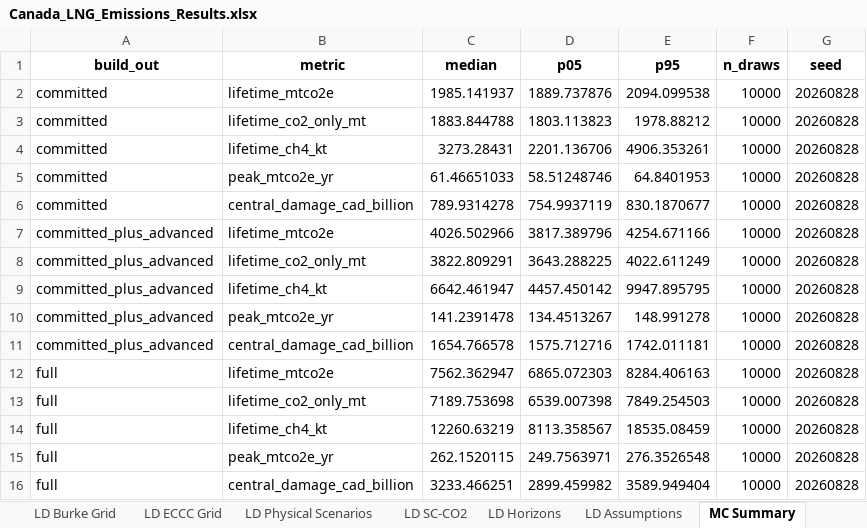
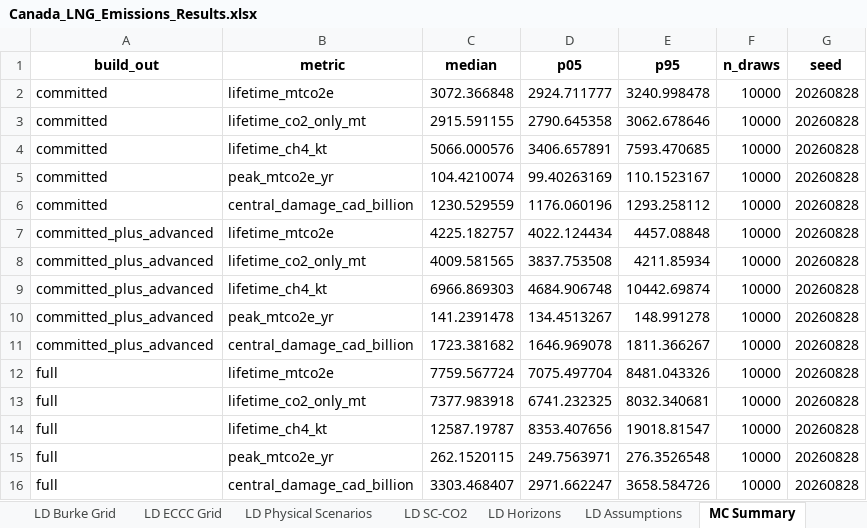
Before and after one commit to FStretch/canada_lng_carbon_bomb, an Excel workbook: Outputs/Canada_LNG_Emissions_Results.xlsx, sheet MC Summary, drawn as a sheet; values as stored, in another font and other column widths than the file's, no borders; the diff names each change by its address in the sheet, - before the commit and + after, or states it on an @@ line.

```diff
--- a/Outputs/Canada_LNG_Emissions_Results.xlsx (sheet MC Summary)
+++ b/Outputs/Canada_LNG_Emissions_Results.xlsx (sheet MC Summary)
-C2 (median): 1985.141937
+C2 (median): 3072.366848
-D2 (p05): 1889.737876
+D2 (p05): 2924.711777
-E2 (p95): 2094.099538
+E2 (p95): 3240.998478
-C3 (median): 1883.844788
+C3 (median): 2915.591155
-D3 (p05): 1803.113823
+D3 (p05): 2790.645358
-E3 (p95): 1978.88212
+E3 (p95): 3062.678646
-C4 (median): 3273.28431
+C4 (median): 5066.000576
-D4 (p05): 2201.136706
+D4 (p05): 3406.657891
-E4 (p95): 4906.353261
+E4 (p95): 7593.470685
-C5 (median): 61.46651033
+C5 (median): 104.4210074
-D5 (p05): 58.51248746
+D5 (p05): 99.40263169
-E5 (p95): 64.8401953
+E5 (p95): 110.1523167
-C6 (median): 789.9314278
+C6 (median): 1230.529559
-D6 (p05): 754.9937119
+D6 (p05): 1176.060196
-E6 (p95): 830.1870677
+E6 (p95): 1293.258112
-C7 (median): 4026.502966
+C7 (median): 4225.182757
-D7 (p05): 3817.389796
+D7 (p05): 4022.124434
-E7 (p95): 4254.671166
+E7 (p95): 4457.08848
-C8 (median): 3822.809291
+C8 (median): 4009.581565
-D8 (p05): 3643.288225
+D8 (p05): 3837.753508
-E8 (p95): 4022.611249
+E8 (p95): 4211.85934
-C9 (median): 6642.461947
+C9 (median): 6966.869303
-D9 (p05): 4457.450142
+D9 (p05): 4684.906748
-E9 (p95): 9947.895795
+E9 (p95): 10442.69874
-C11 (median): 1654.766578
+C11 (median): 1723.381682
-D11 (p05): 1575.712716
+D11 (p05): 1646.969078
-E11 (p95): 1742.011181
+E11 (p95): 1811.366267
-C12 (median): 7562.362947
+C12 (median): 7759.567724
-D12 (p05): 6865.072303
+D12 (p05): 7075.497704
-E12 (p95): 8284.406163
+E12 (p95): 8481.043326
-C13 (median): 7189.753698
+C13 (median): 7377.983918
-D13 (p05): 6539.007398
+D13 (p05): 6741.232325
-E13 (p95): 7849.254503
+E13 (p95): 8032.340681
-C14 (median): 12260.63219
+C14 (median): 12587.19787
-D14 (p05): 8113.358567
+D14 (p05): 8353.407656
-E14 (p95): 18535.08459
+E14 (p95): 19018.81547
-C16 (median): 3233.466251
+C16 (median): 3303.468407
-D16 (p05): 2899.459982
+D16 (p05): 2971.662247
-E16 (p95): 3589.949404
+E16 (p95): 3658.584726
```
Also changed, not shown: sheet Calendar Panel, sheet By Chain, sheet By Project, sheet Summary, sheet Paper Set, sheet LD Horizons, 16 more sheets, 34 other files.
